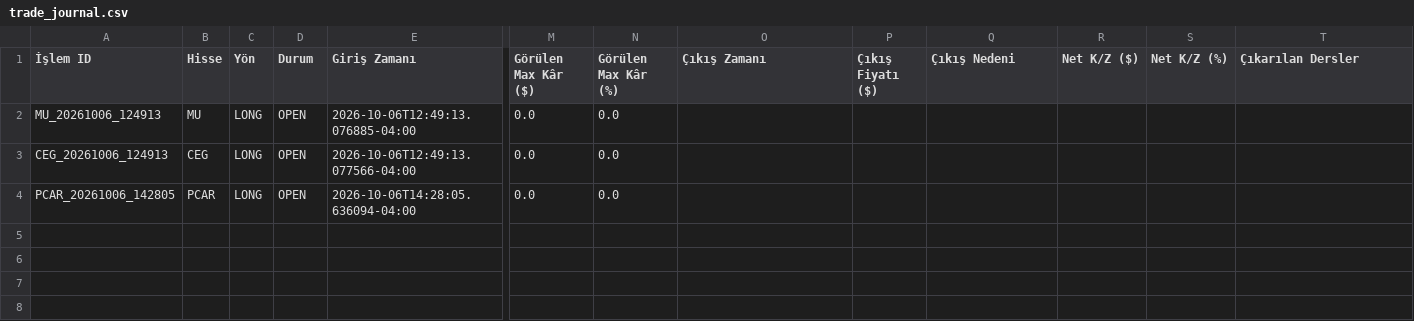
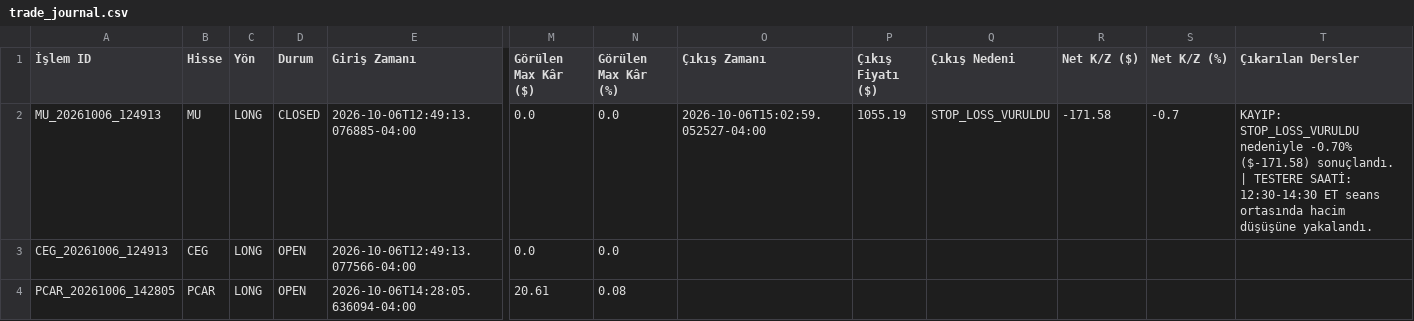
Before and after one commit to CoskunerBerke/AG_Bot, a CSV file: reports/trade_journal.csv, drawn as a sheet; only a part is shown, gaps mark what is left out; the diff names each change by its address in the sheet, - before the commit and + after, or states it on an @@ line.

```diff
--- a/reports/trade_journal.csv
+++ b/reports/trade_journal.csv
-D2 (Durum): OPEN
+D2 (Durum): CLOSED
-O2 (Çıkış Zamanı): (empty)
+O2 (Çıkış Zamanı): 2026-10-06T15:02:59.052527-04:00
-P2 (Çıkış Fiyatı ($)): (empty)
+P2 (Çıkış Fiyatı ($)): 1055.19
-Q2 (Çıkış Nedeni): (empty)
+Q2 (Çıkış Nedeni): STOP_LOSS_VURULDU
-R2 (Net K/Z ($)): (empty)
+R2 (Net K/Z ($)): -171.58
-S2 (Net K/Z (%)): (empty)
+S2 (Net K/Z (%)): -0.7
-T2 (Çıkarılan Dersler): (empty)
+T2 (Çıkarılan Dersler): KAYIP: STOP_LOSS_VURULDU nedeniyle -0.70% ($-171.58) sonuçlandı. | TESTERE SAATİ: 12:30-14:30 ET seans ortasında hacim düşüşüne yakalandı.
-M4 (Görülen Max Kâr ($)): 0.0
+M4 (Görülen Max Kâr ($)): 20.61
-N4 (Görülen Max Kâr (%)): 0.0
+N4 (Görülen Max Kâr (%)): 0.08
```
Also changed, not shown: 9 other files.
